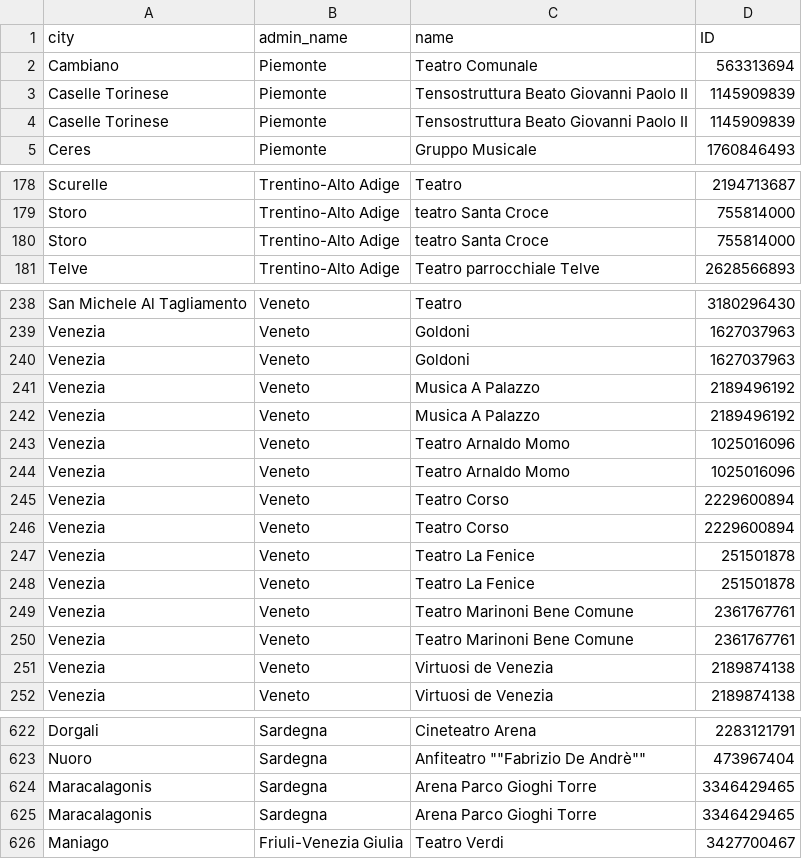
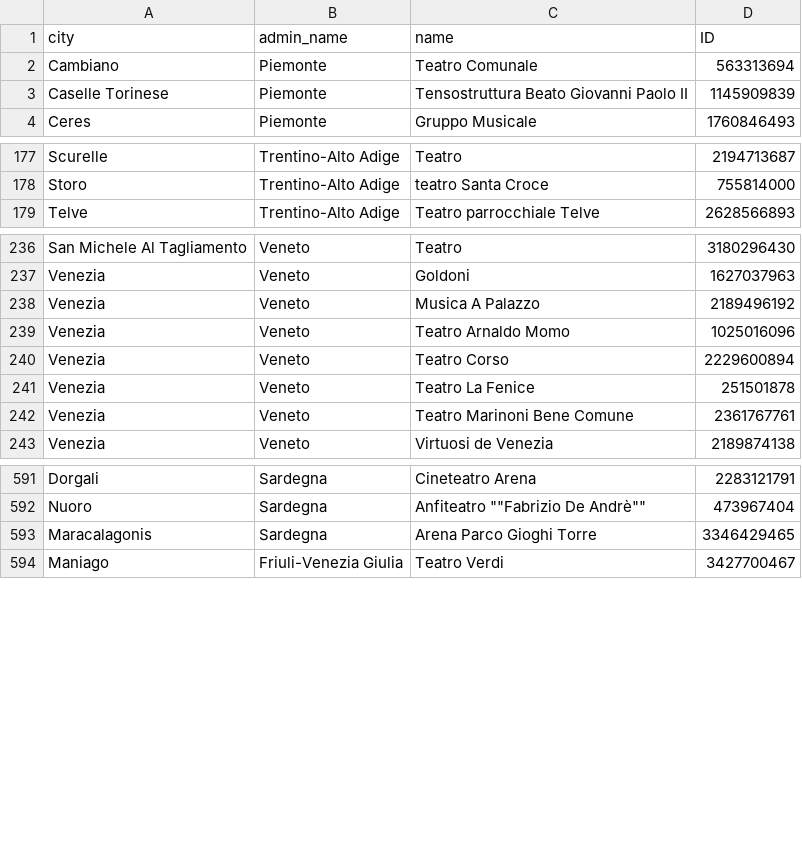
Before and after one commit to pablogiaccaglia/neo4j-covid-tracing, a CSV file: datasets/no_duplicates/italian_theaters_standardized_no_nulls_no_duplicates.csv (was datasets/final/italian_theaters_standardized_no_nulls.csv), drawn as a sheet; only a part is shown, gaps mark what is left out; the diff covers the shown part only.

```diff
--- a/datasets/final/italian_theaters_standardized_no_nulls.csv
+++ b/datasets/no_duplicates/italian_theaters_standardized_no_nulls_no_duplicates.csv
@@ -3,3 +3,2 @@ Cambiano,Piemonte,Teatro Comunale,563313694
 Caselle Torinese,Piemonte,Tensostruttura Beato Giovanni Paolo II,1145909839
-Caselle Torinese,Piemonte,Tensostruttura Beato Giovanni Paolo II,1145909839
 Ceres,Piemonte,Gruppo Musicale,1760846493
@@ -179,3 +178,2 @@ Scurelle,Trentino-Alto Adige,Teatro,2194713687
 Storo,Trentino-Alto Adige,teatro Santa Croce,755814000
-Storo,Trentino-Alto Adige,teatro Santa Croce,755814000
 Telve,Trentino-Alto Adige,Teatro parrocchiale Telve,2628566893
@@ -239,14 +237,7 @@ San Michele Al Tagliamento,Veneto,Teatro,3180296430
 Venezia,Veneto,Goldoni,1627037963
-Venezia,Veneto,Goldoni,1627037963
-Venezia,Veneto,Musica A Palazzo,2189496192
 Venezia,Veneto,Musica A Palazzo,2189496192
 Venezia,Veneto,Teatro Arnaldo Momo,1025016096
-Venezia,Veneto,Teatro Arnaldo Momo,1025016096
-Venezia,Veneto,Teatro Corso,2229600894
 Venezia,Veneto,Teatro Corso,2229600894
 Venezia,Veneto,Teatro La Fenice,251501878
-Venezia,Veneto,Teatro La Fenice,251501878
 Venezia,Veneto,Teatro Marinoni Bene Comune,2361767761
-Venezia,Veneto,Teatro Marinoni Bene Comune,2361767761
-Venezia,Veneto,Virtuosi de Venezia,2189874138
 Venezia,Veneto,Virtuosi de Venezia,2189874138
@@ -623,3 +592,2 @@ Dorgali,Sardegna,Cineteatro Arena,2283121791
 Nuoro,Sardegna,"Anfiteatro """"Fabrizio De Andrè""""",473967404
-Maracalagonis,Sardegna,Arena Parco Gioghi Torre,3346429465
 Maracalagonis,Sardegna,Arena Parco Gioghi Torre,3346429465
```
Also changed, not shown: 22 removed rows elsewhere in this file, datasets/no_duplicates/italian_cinemas_standardized_no_nulls_no_duplicates.csv, 12 other files.
